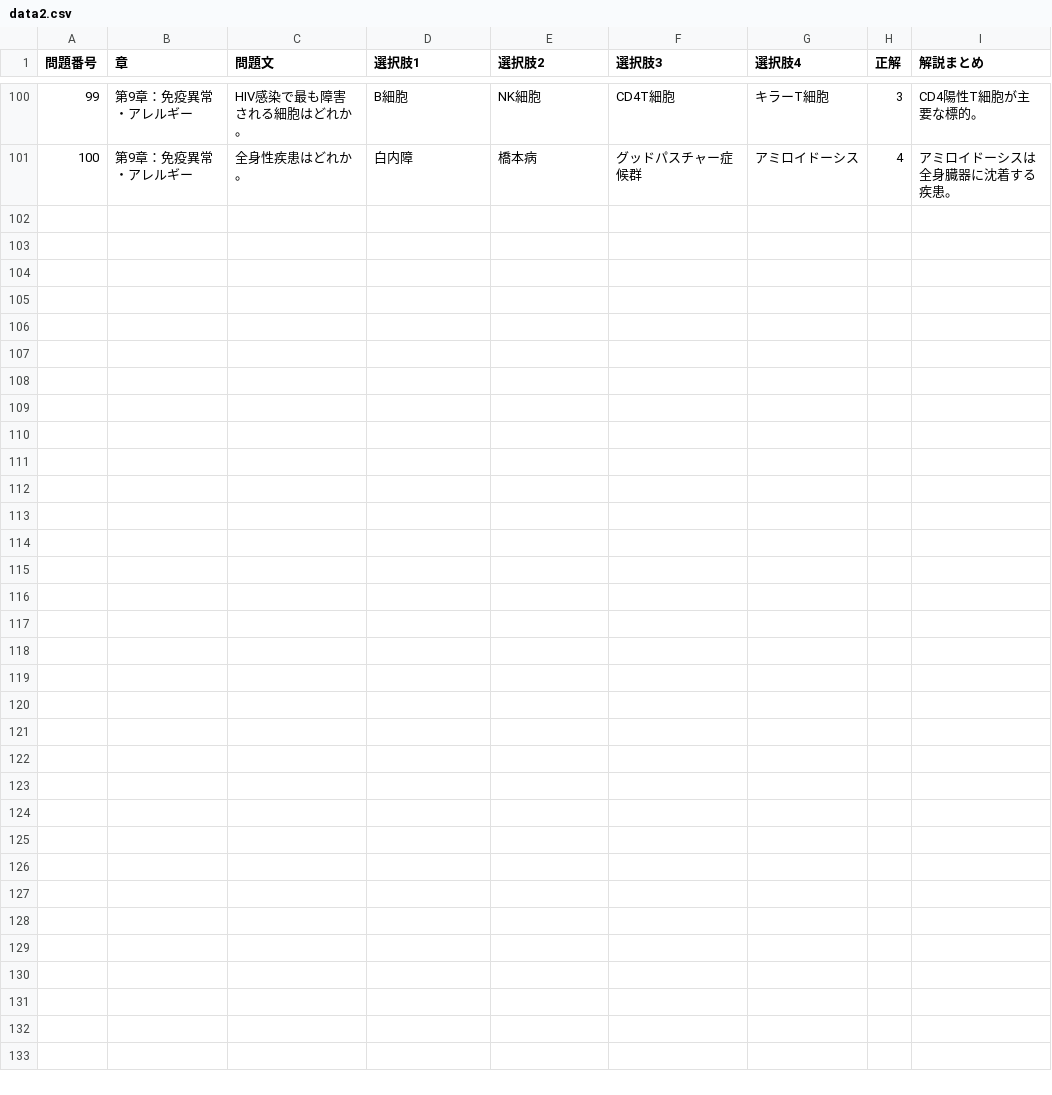
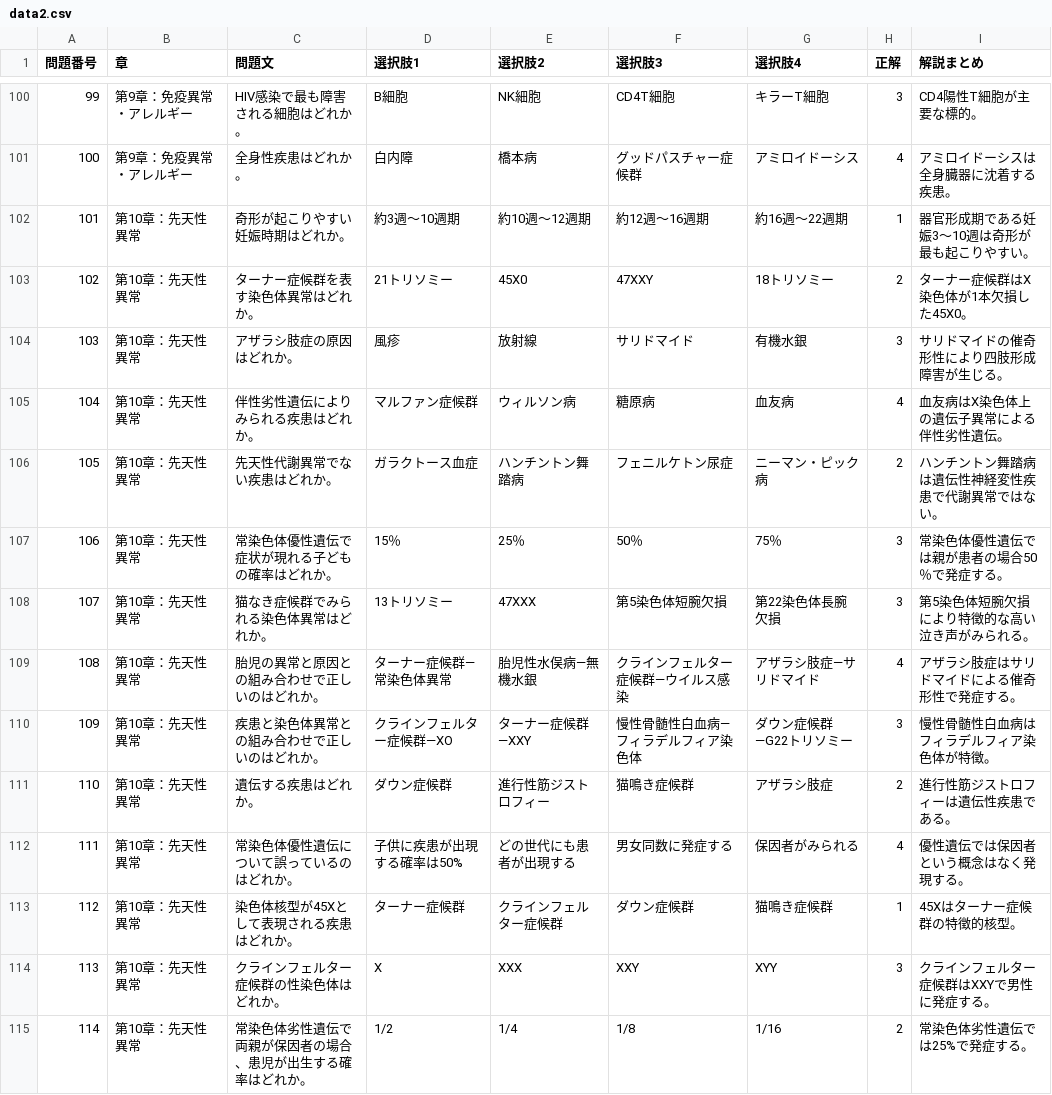
Before and after one commit to kaoman0079-ops/PathoForge, a CSV file: data2.csv, drawn as a sheet; only a part is shown, gaps mark what is left out; the diff names each change by its address in the sheet, - before the commit and + after, or states it on an @@ line.

Commit message:
Update data2.csv

```diff
--- a/data2.csv
+++ b/data2.csv
+row 102: 101 | 第10章：先天性異常 | 奇形が起こりやすい妊娠時期はどれか。 | 約3週〜10週期 | 約10週〜12週期 | 約12週〜16週期 | 約16週〜22週期 | 1 | 器官形成期である妊娠3〜10週は奇形が最も起こりやすい。
+row 103: 102 | 第10章：先天性異常 | ターナー症候群を表す染色体異常はどれか。 | 21トリソミー | 45X0 | 47XXY | 18トリソミー | 2 | ターナー症候群はX染色体が1本欠損した45X0。
+row 104: 103 | 第10章：先天性異常 | アザラシ肢症の原因はどれか。 | 風疹 | 放射線 | サリドマイド | 有機水銀 | 3 | サリドマイドの催奇形性により四肢形成障害が生じる。
+row 105: 104 | 第10章：先天性異常 | 伴性劣性遺伝によりみられる疾患はどれか。 | マルファン症候群 | ウィルソン病 | 糖原病 | 血友病 | 4 | 血友病はX染色体上の遺伝子異常による伴性劣性遺伝。
+row 106: 105 | 第10章：先天性異常 | 先天性代謝異常でない疾患はどれか。 | ガラクトース血症 | ハンチントン舞踏病 | フェニルケトン尿症 | ニーマン・ピック病 | 2 | ハンチントン舞踏病は遺伝性神経変性疾患で代謝異常ではない。
+row 107: 106 | 第10章：先天性異常 | 常染色体優性遺伝で症状が現れる子どもの確率はどれか。 | 15％ | 25％ | 50％ | 75％ | 3 | 常染色体優性遺伝では親が患者の場合50％で発症する。
+row 108: 107 | 第10章：先天性異常 | 猫なき症候群でみられる染色体異常はどれか。 | 13トリソミー | 47XXX | 第5染色体短腕欠損 | 第22染色体長腕欠損 | 3 | 第5染色体短腕欠損により特徴的な高い泣き声がみられる。
+row 109: 108 | 第10章：先天性異常 | 胎児の異常と原因との組み合わせで正しいのはどれか。 | ターナー症候群―常染色体異常 | 胎児性水俣病―無機水銀 | クラインフェルター症候群―ウイルス感染 | アザラシ肢症―サリドマイド | 4 | アザラシ肢症はサリドマイドによる催奇形性で発症する。
+row 110: 109 | 第10章：先天性異常 | 疾患と染色体異常との組み合わせで正しいのはどれか。 | クラインフェルター症候群―XO | ターナー症候群―XXY | 慢性骨髄性白血病―フィラデルフィア染色体 | ダウン症候群―G22トリソミー | 3 | 慢性骨髄性白血病はフィラデルフィア染色体が特徴。
+row 111: 110 | 第10章：先天性異常 | 遺伝する疾患はどれか。 | ダウン症候群 | 進行性筋ジストロフィー | 猫鳴き症候群 | アザラシ肢症 | 2 | 進行性筋ジストロフィーは遺伝性疾患である。
+row 112: 111 | 第10章：先天性異常 | 常染色体優性遺伝について誤っているのはどれか。 | 子供に疾患が出現する確率は50% | どの世代にも患者が出現する | 男女同数に発症する | 保因者がみられる | 4 | 優性遺伝では保因者という概念はなく発現する。
+row 113: 112 | 第10章：先天性異常 | 染色体核型が45Xとして表現される疾患はどれか。 | ターナー症候群 | クラインフェルター症候群 | ダウン症候群 | 猫鳴き症候群 | 1 | 45Xはターナー症候群の特徴的核型。
+row 114: 113 | 第10章：先天性異常 | クラインフェルター症候群の性染色体はどれか。 | X | XXX | XXY | XYY | 3 | クラインフェルター症候群はXXYで男性に発症する。
+row 115: 114 | 第10章：先天性異常 | 常染色体劣性遺伝で両親が保因者の場合、患児が出生する確率はどれか。 | 1/2 | 1/4 | 1/8 | 1/16 | 2 | 常染色体劣性遺伝では25%で発症する。
```
